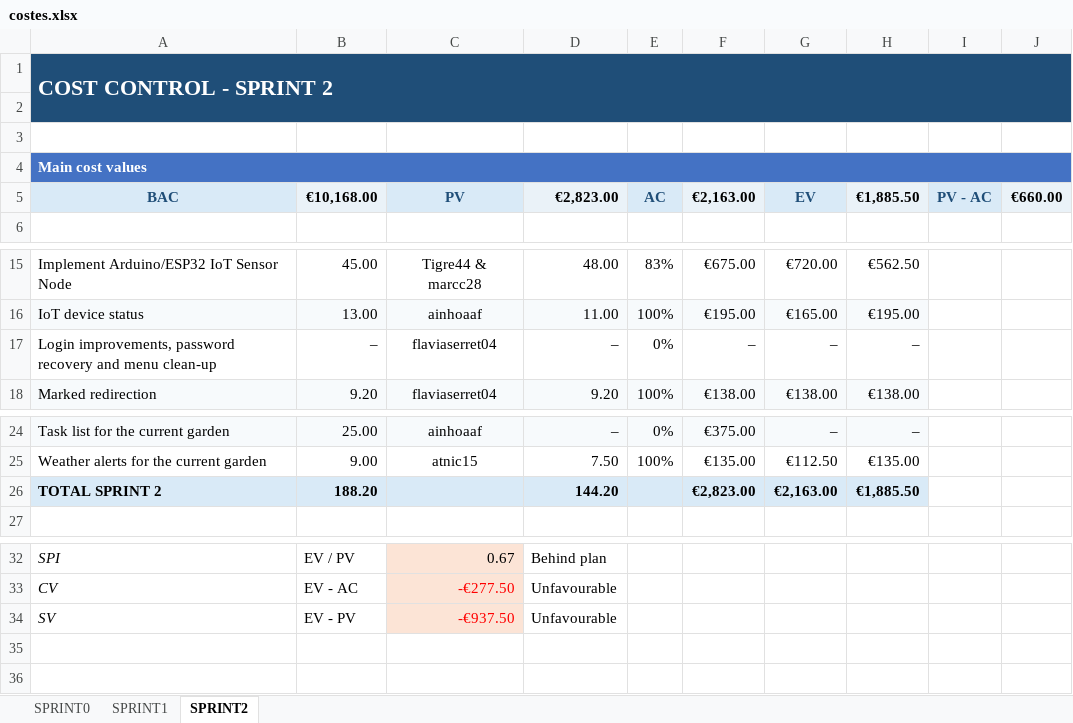
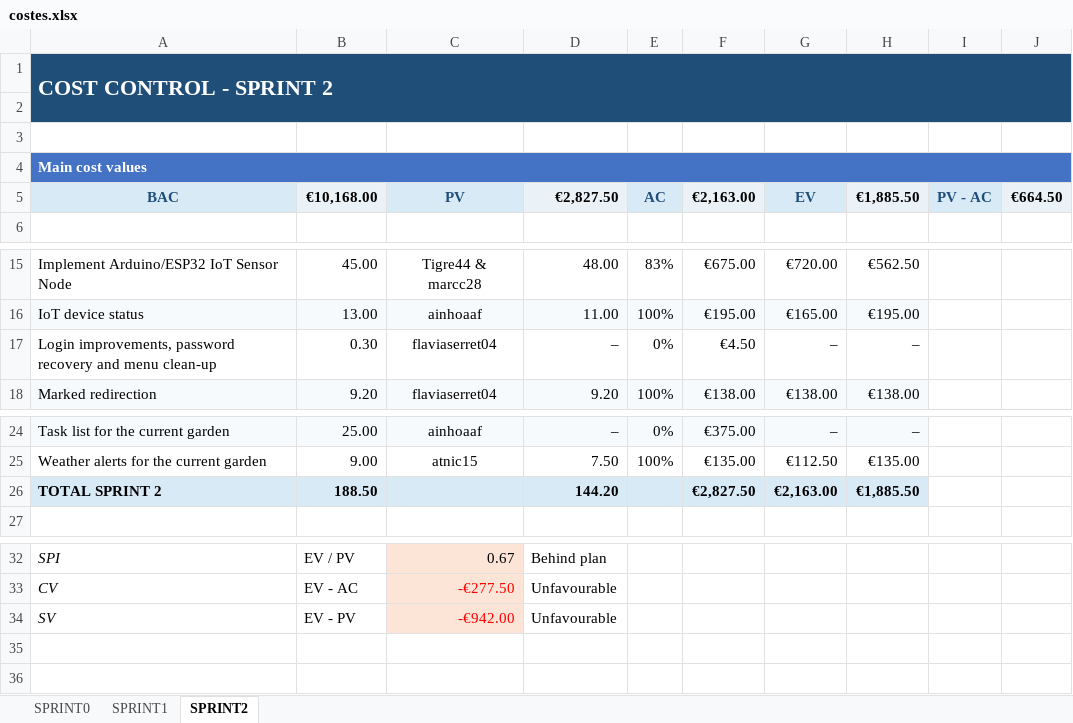
Before and after one commit to marcc28/AGRITWIN, an Excel workbook: reports/costes.xlsx, sheet SPRINT2, drawn as a sheet; only a part is shown, gaps mark what is left out; values as stored, in another font and other column widths than the file's, no borders; conditional formats not drawn; the diff names each change by its address in the sheet, - before the commit and + after, or states it on an @@ line.

```diff
--- a/reports/costes.xlsx (sheet SPRINT2)
+++ b/reports/costes.xlsx (sheet SPRINT2)
-D5: €2,823.00
+D5: €2,827.50
-J5: €660.00
+J5: €664.50
-B17: –
+B17: 0.30
-F17: –
+F17: €4.50
-B26: 188.20
+B26: 188.50
-F26: €2,823.00
+F26: €2,827.50
-C34: -€937.50
+C34: -€942.00
```
Also changed, not shown: 1 other file.
